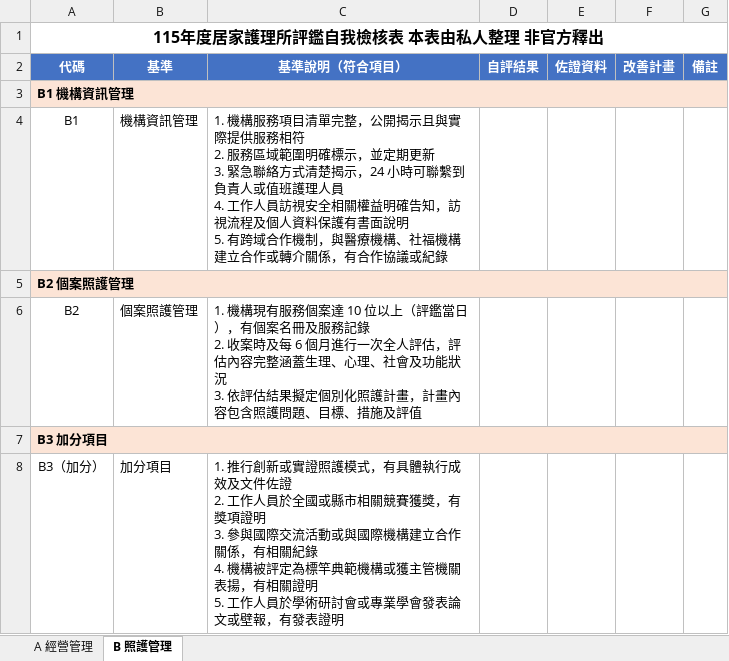
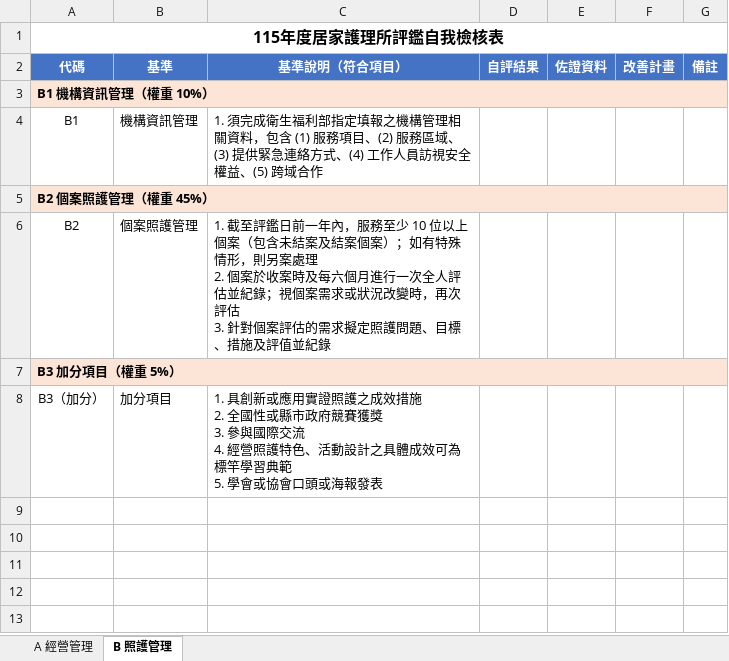
Before and after one commit to terrychou123/report-dog, an Excel workbook: public/downloads/home-nursing.xlsx, sheet B 照護管理, drawn as a sheet; values as stored, in another font and other column widths than the file's, no borders; ↵ is a line break in a cell; the diff names each change by its address in the sheet, - before the commit and + after, or states it on an @@ line.

```diff
--- a/public/downloads/home-nursing.xlsx (sheet B 照護管理)
+++ b/public/downloads/home-nursing.xlsx (sheet B 照護管理)
-A1 (代碼): 115年度居家護理所評鑑自我檢核表 本表由私人整理 非官方釋出
+A1 (代碼): 115年度居家護理所評鑑自我檢核表
-A3 (代碼): B1 機構資訊管理
+A3 (代碼): B1 機構資訊管理（權重 10%）
-C4 (基準說明（符合項目）): 1. 機構服務項目清單完整，公開揭示且與實際提供服務相符 ↵ 2. 服務區域範圍明確標示，並定期更新 ↵ 3. 緊急聯絡方式清楚揭示，24 小時可聯繫到負責人或值班護理人員 ↵ 4. 工作人員訪視安全相關權益明確告知，訪視流程及個人資料保護有書面說明 ↵ 5. 有跨域合作機制，與醫療機構、社福機構建立合作或轉介關係，有合作協議或紀錄
+C4 (基準說明（符合項目）): 1. 須完成衛生福利部指定填報之機構管理相關資料，包含 (1) 服務項目、(2) 服務區域、(3) 提供緊急連絡方式、(4) 工作人員訪視安全權益、(5) 跨域合作
-A5 (代碼): B2 個案照護管理
+A5 (代碼): B2 個案照護管理（權重 45%）
-C6 (基準說明（符合項目）): 1. 機構現有服務個案達 10 位以上（評鑑當日），有個案名冊及服務記錄 ↵ 2. 收案時及每 6 個月進行一次全人評估，評估內容完整涵蓋生理、心理、社會及功能狀況 ↵ 3. 依評估結果擬定個別化照護計畫，計畫內容包含照護問題、目標、措施及評值
+C6 (基準說明（符合項目）): 1. 截至評鑑日前一年內，服務至少 10 位以上個案（包含未結案及結案個案）；如有特殊情形，則另案處理 ↵ 2. 個案於收案時及每六個月進行一次全人評估並紀錄；視個案需求或狀況改變時，再次評估 ↵ 3. 針對個案評估的需求擬定照護問題、目標、措施及評值並紀錄
-A7 (代碼): B3 加分項目
+A7 (代碼): B3 加分項目（權重 5%）
-C8 (基準說明（符合項目）): 1. 推行創新或實證照護模式，有具體執行成效及文件佐證 ↵ 2. 工作人員於全國或縣市相關競賽獲獎，有獎項證明 ↵ 3. 參與國際交流活動或與國際機構建立合作關係，有相關紀錄 ↵ 4. 機構被評定為標竿典範機構或獲主管機關表揚，有相關證明 ↵ 5. 工作人員於學術研討會或專業學會發表論文或壁報，有發表證明
+C8 (基準說明（符合項目）): 1. 具創新或應用實證照護之成效措施 ↵ 2. 全國性或縣市政府競賽獲獎 ↵ 3. 參與國際交流 ↵ 4. 經營照護特色、活動設計之具體成效可為標竿學習典範 ↵ 5. 學會或協會口頭或海報發表
```
Also changed, not shown: sheet A 經營管理, 9 other files.
